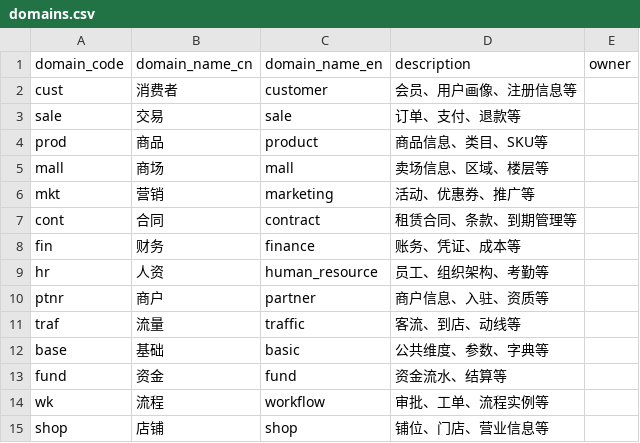
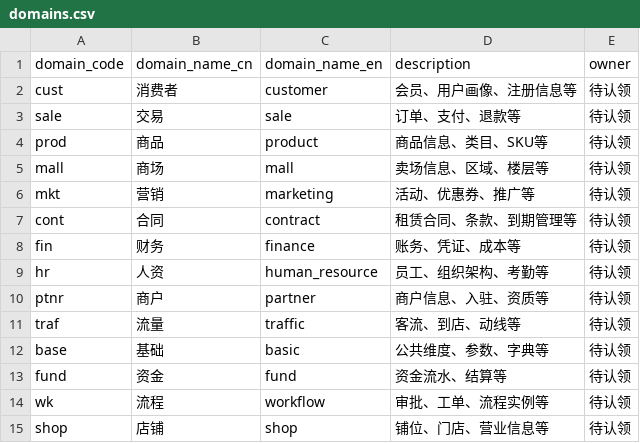
Before and after one commit to zhwyyds/zhwyyds, a CSV file: config/domains.csv, drawn as a sheet.

Commit message:
feat: DeepSeek 接入 + 遗留项收口（owner/域级看板/数据供给计划）
- DeepSeek：models.csv 增 deepseek-chat（root_generation/metric_review，OpenAI 兼容 endpoint）+ .env/secrets 模板 + .env 占位
- domains.csv owner 补「待认领」占位（域主认领制）
- 前端域级治理红绿灯：dashboard 页新增卡片（词根/指标/评分均值/等级分布/血缘/口径待核查/发布），拉 /api/dashboard/domains
- docs/数据供给计划.md：14 域数据灌入三阶段路线（试点→铺开→冲刺）+ 域主认领表

```diff
--- a/config/domains.csv
+++ b/config/domains.csv
@@ -1,15 +1,15 @@
 domain_code,domain_name_cn,domain_name_en,description,owner
-cust,消费者,customer,会员、用户画像、注册信息等,
-sale,交易,sale,订单、支付、退款等,
-prod,商品,product,商品信息、类目、SKU等,
-mall,商场,mall,卖场信息、区域、楼层等,
-mkt,营销,marketing,活动、优惠券、推广等,
-cont,合同,contract,租赁合同、条款、到期管理等,
-fin,财务,finance,账务、凭证、成本等,
-hr,人资,human_resource,员工、组织架构、考勤等,
-ptnr,商户,partner,商户信息、入驻、资质等,
-traf,流量,traffic,客流、到店、动线等,
-base,基础,basic,公共维度、参数、字典等,
-fund,资金,fund,资金流水、结算等,
-wk,流程,workflow,审批、工单、流程实例等,
-shop,店铺,shop,铺位、门店、营业信息等,
+cust,消费者,customer,会员、用户画像、注册信息等,待认领
+sale,交易,sale,订单、支付、退款等,待认领
+prod,商品,product,商品信息、类目、SKU等,待认领
+mall,商场,mall,卖场信息、区域、楼层等,待认领
+mkt,营销,marketing,活动、优惠券、推广等,待认领
+cont,合同,contract,租赁合同、条款、到期管理等,待认领
+fin,财务,finance,账务、凭证、成本等,待认领
+hr,人资,human_resource,员工、组织架构、考勤等,待认领
+ptnr,商户,partner,商户信息、入驻、资质等,待认领
+traf,流量,traffic,客流、到店、动线等,待认领
+base,基础,basic,公共维度、参数、字典等,待认领
+fund,资金,fund,资金流水、结算等,待认领
+wk,流程,workflow,审批、工单、流程实例等,待认领
+shop,店铺,shop,铺位、门店、营业信息等,待认领
```
Also changed, not shown: config/models.csv, 5 other files.
